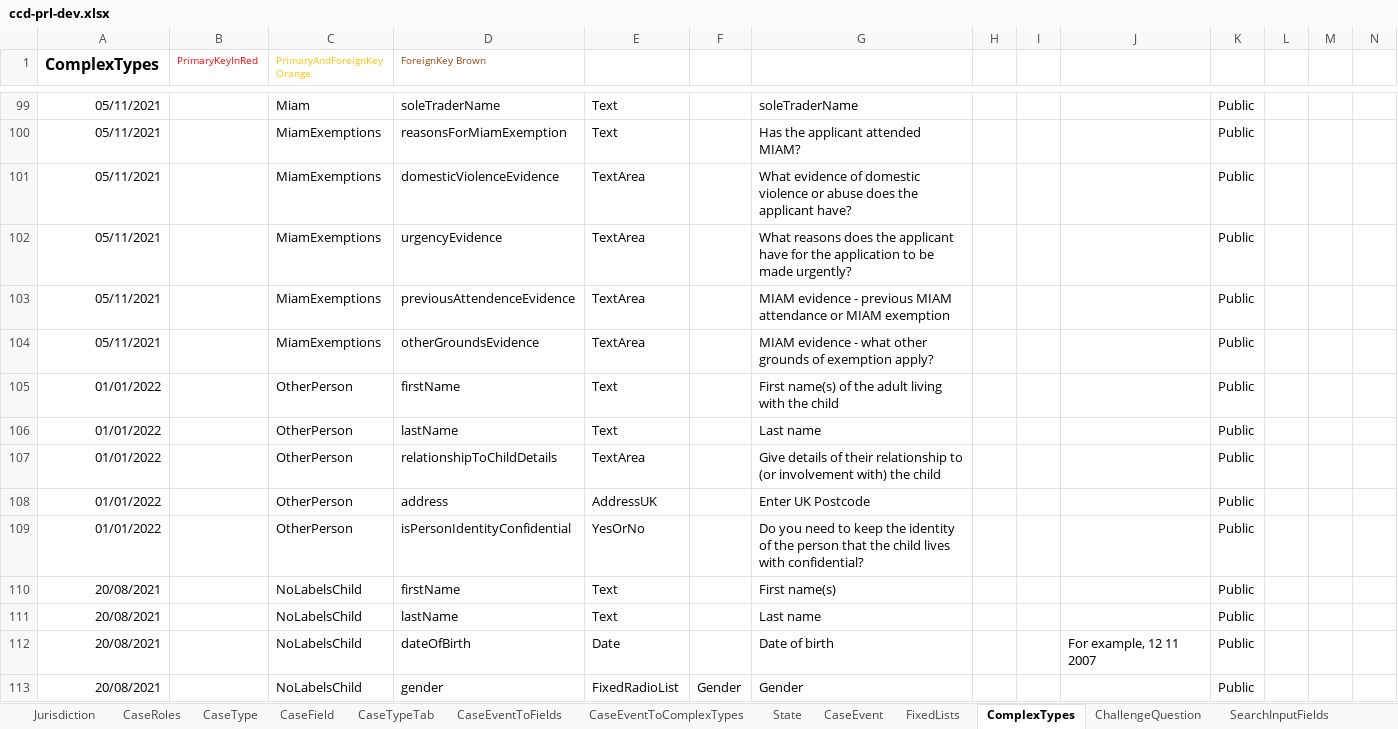
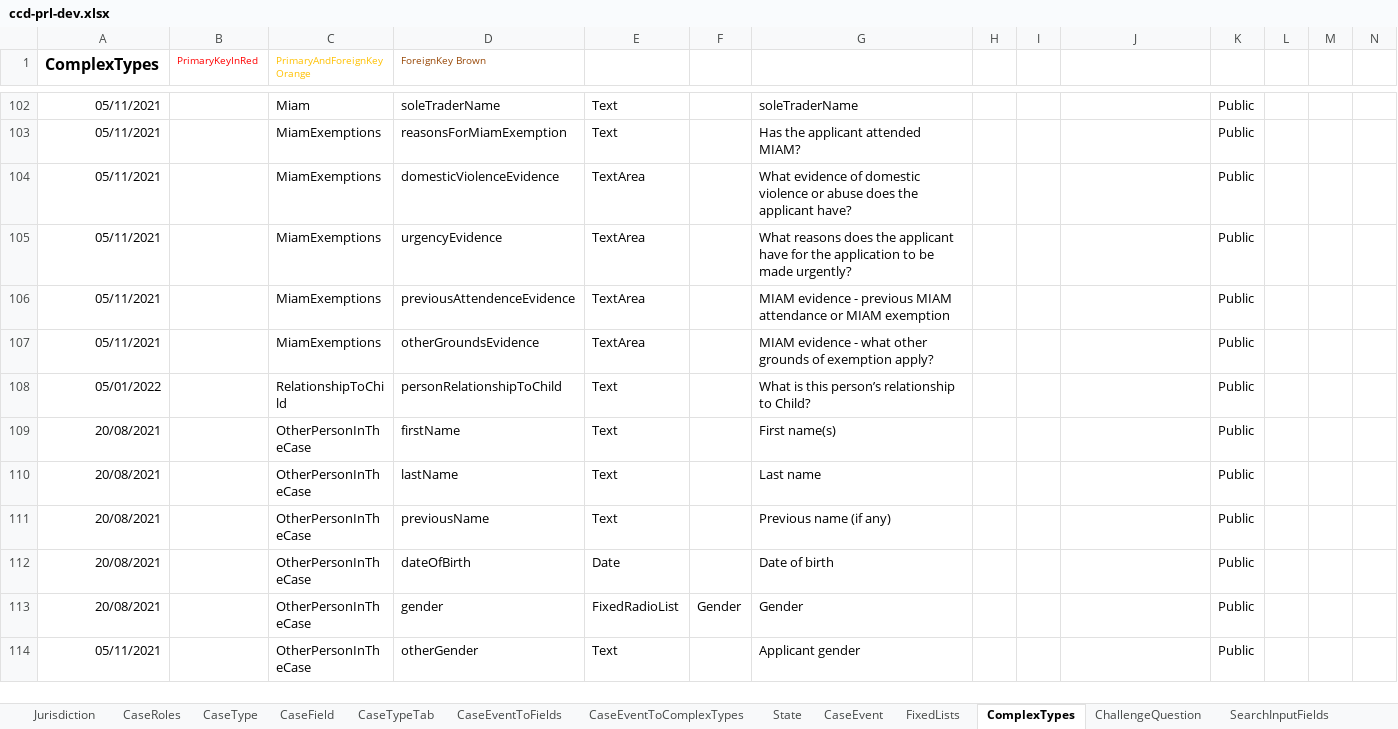
Before and after one commit to hmcts/prl-ccd-definitions, an Excel workbook: build/ccd-development-config/ccd-prl-dev.xlsx, sheet ComplexTypes, drawn as a sheet; only a part is shown, gaps mark what is left out; the shorter side is filled out with more unchanged rows; values as stored, in another font and other column widths than the file's, no borders; removed rows and columns are numbered as before the commit, all else as after; rows hold the shown columns only; the diff covers the shown part only; the diff names each change by its address in the sheet, - before the commit and + after, or states it on an @@ line.

```diff
--- a/build/ccd-development-config/ccd-prl-dev.xlsx (sheet ComplexTypes)
+++ b/build/ccd-development-config/ccd-prl-dev.xlsx (sheet ComplexTypes)
-row 105: 01/01/2022 |  | OtherPerson | firstName | Text |  | First name(s) of the adult living with the child |  |  |  | Public
-row 106: 01/01/2022 |  | OtherPerson | lastName | Text |  | Last name |  |  |  | Public
-row 107: 01/01/2022 |  | OtherPerson | relationshipToChildDetails | TextArea |  | Give details of their relationship to (or involvement with) the child |  |  |  | Public
-row 108: 01/01/2022 |  | OtherPerson | address | AddressUK |  | Enter UK Postcode |  |  |  | Public
-row 109: 01/01/2022 |  | OtherPerson | isPersonIdentityConfidential | YesOrNo |  | Do you need to keep the identity of the person that the child lives with confidential? |  |  |  | Public
-row 110: 20/08/2021 |  | NoLabelsChild | firstName | Text |  | First name(s) |  |  |  | Public
-row 111: 20/08/2021 |  | NoLabelsChild | lastName | Text |  | Last name |  |  |  | Public
-row 112: 20/08/2021 |  | NoLabelsChild | dateOfBirth | Date |  | Date of birth |  |  | For example, 12 11 2007 | Public
-row 113: 20/08/2021 |  | NoLabelsChild | gender | FixedRadioList | Gender | Gender |  |  |  | Public
```
Also changed, not shown: 3 added rows and 8 removed rows elsewhere in this sheet, sheet CaseTypeTab, sheet AuthorisationCaseField, sheet CaseField, 5 other files.
